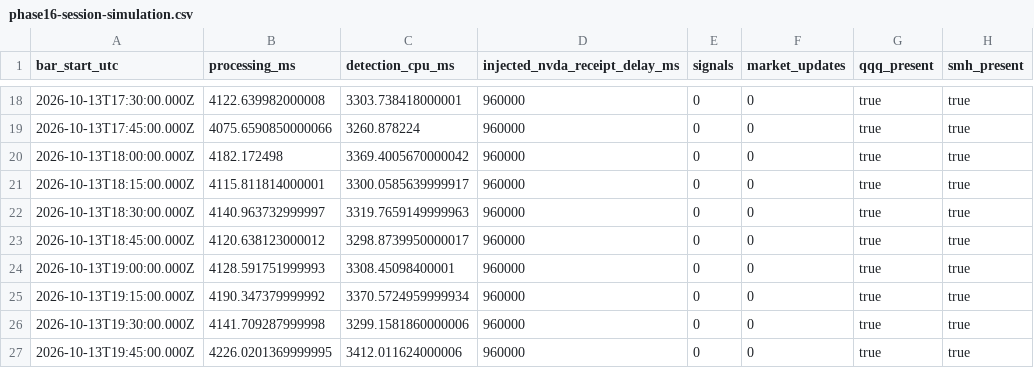
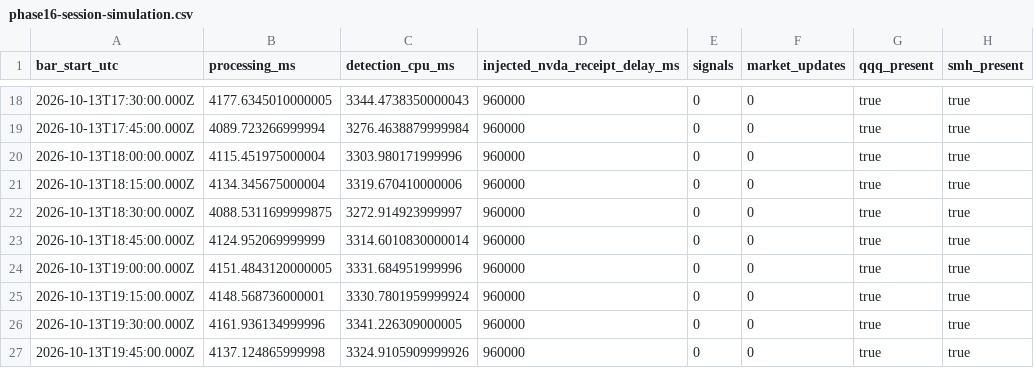
Before and after one commit to Draxton27/Trading-POC, a CSV file: shared-artifacts/phase16-forward-observation/phase16-session-simulation.csv, drawn as a sheet; only a part is shown, gaps mark what is left out; the diff covers the shown part only; the diff names each change by its address in the sheet, - before the commit and + after, or states it on an @@ line.

```diff
--- a/shared-artifacts/phase16-forward-observation/phase16-session-simulation.csv
+++ b/shared-artifacts/phase16-forward-observation/phase16-session-simulation.csv
-B18 (processing_ms): 4122.639982000008
+B18 (processing_ms): 4177.6345010000005
-C18 (detection_cpu_ms): 3303.738418000001
+C18 (detection_cpu_ms): 3344.4738350000043
-B19 (processing_ms): 4075.6590850000066
+B19 (processing_ms): 4089.723266999994
-C19 (detection_cpu_ms): 3260.878224
+C19 (detection_cpu_ms): 3276.4638879999984
-B20 (processing_ms): 4182.172498
+B20 (processing_ms): 4115.451975000004
-C20 (detection_cpu_ms): 3369.4005670000042
+C20 (detection_cpu_ms): 3303.980171999996
-B21 (processing_ms): 4115.811814000001
+B21 (processing_ms): 4134.345675000004
-C21 (detection_cpu_ms): 3300.0585639999917
+C21 (detection_cpu_ms): 3319.670410000006
-B22 (processing_ms): 4140.963732999997
+B22 (processing_ms): 4088.5311699999875
-C22 (detection_cpu_ms): 3319.7659149999963
+C22 (detection_cpu_ms): 3272.914923999997
-B23 (processing_ms): 4120.638123000012
+B23 (processing_ms): 4124.952069999999
-C23 (detection_cpu_ms): 3298.8739950000017
+C23 (detection_cpu_ms): 3314.6010830000014
-B24 (processing_ms): 4128.591751999993
+B24 (processing_ms): 4151.4843120000005
-C24 (detection_cpu_ms): 3308.45098400001
+C24 (detection_cpu_ms): 3331.684951999996
-B25 (processing_ms): 4190.347379999992
+B25 (processing_ms): 4148.568736000001
-C25 (detection_cpu_ms): 3370.5724959999934
+C25 (detection_cpu_ms): 3330.7801959999924
-B26 (processing_ms): 4141.709287999998
+B26 (processing_ms): 4161.936134999996
-C26 (detection_cpu_ms): 3299.1581860000006
+C26 (detection_cpu_ms): 3341.226309000005
-B27 (processing_ms): 4226.0201369999995
+B27 (processing_ms): 4137.124865999998
-C27 (detection_cpu_ms): 3412.011624000006
+C27 (detection_cpu_ms): 3324.9105909999926
```
Also changed, not shown: 32 edited cells elsewhere in this file, shared-artifacts/phase16-forward-observation/phase16-dry-run-settlements.csv, shared-artifacts/phase16-forward-observation/phase16-dry-run-signals.csv, 7 other files.
